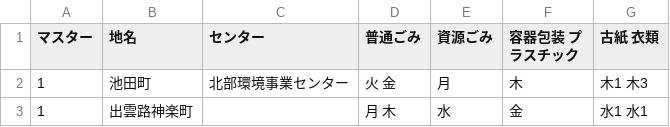
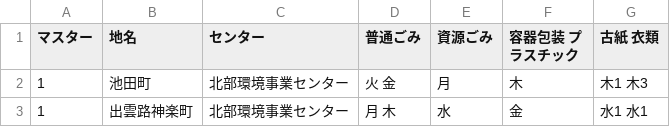
Before and after one commit to ofuku3f/5374osaka.github.com, a CSV file: data/area_days.csv, drawn as a sheet.

Commit message:
Update area_days.csv

```diff
--- a/data/area_days.csv
+++ b/data/area_days.csv
@@ -2,2 +2,2 @@
 1,池田町,北部環境事業センター,火 金,月,木,木1 木3
-1,出雲路神楽町,,月 木,水,金,水1 水1
+1,出雲路神楽町,北部環境事業センター,月 木,水,金,水1 水1
```
